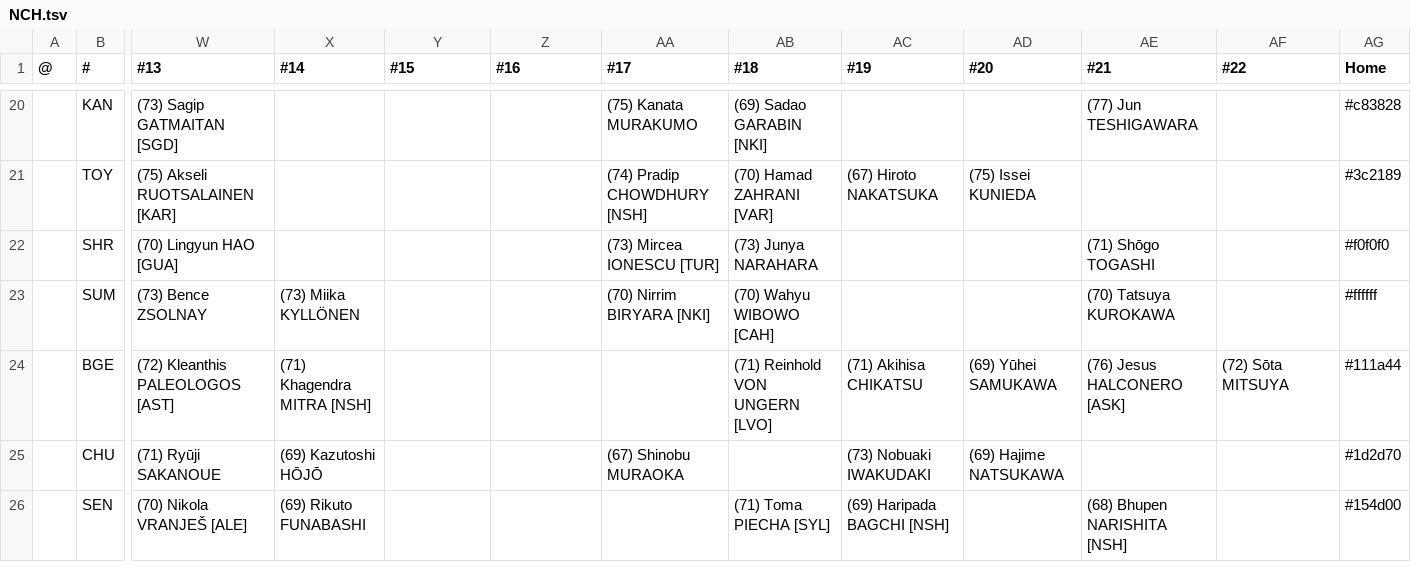
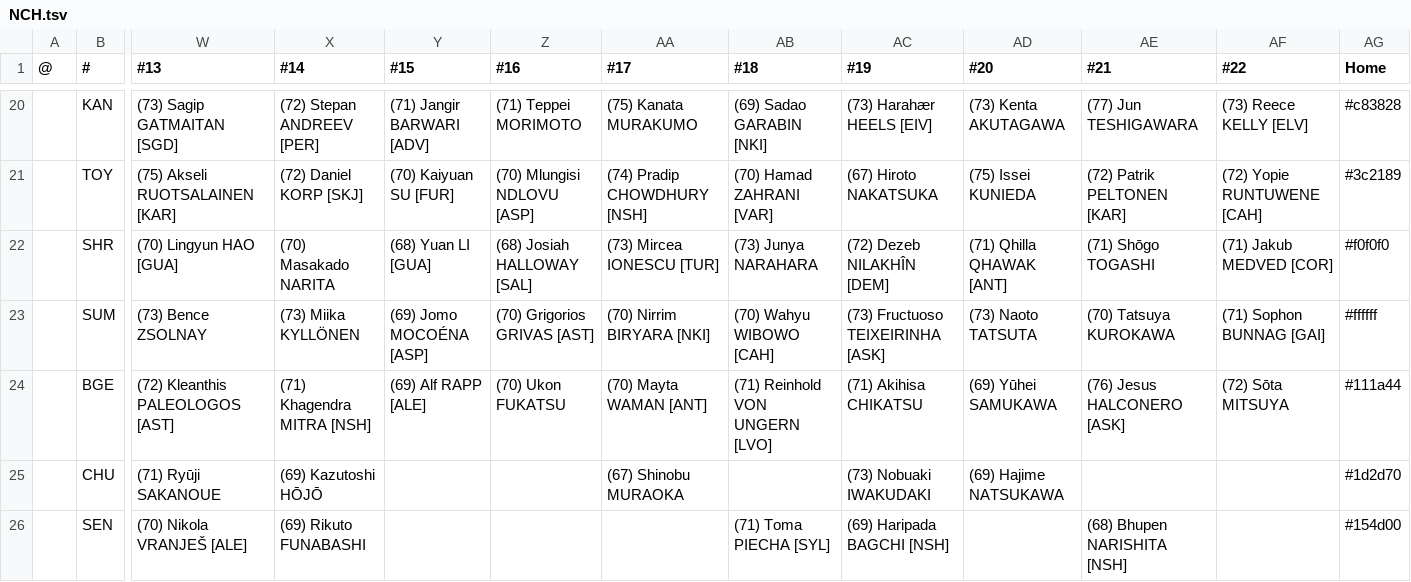
Before and after one commit to auroruse/avium-football-engine, a TSV file: src/presets/NCH.tsv, drawn as a sheet; only a part is shown, gaps mark what is left out; the diff covers the shown part only; the diff names each change by its address in the sheet, - before the commit and + after, or states it on an @@ line.

```diff
--- a/src/presets/NCH.tsv
+++ b/src/presets/NCH.tsv
-X20 (#14): (empty)
+X20 (#14): (72) Stepan ANDREEV [PER]
-Y20 (#15): (empty)
+Y20 (#15): (71) Jangir BARWARI [ADV]
-Z20 (#16): (empty)
+Z20 (#16): (71) Teppei MORIMOTO
-AC20 (#19): (empty)
+AC20 (#19): (73) Harahær HEELS [EIV]
-AD20 (#20): (empty)
+AD20 (#20): (73) Kenta AKUTAGAWA
-AF20 (#22): (empty)
+AF20 (#22): (73) Reece KELLY [ELV]
-X21 (#14): (empty)
+X21 (#14): (72) Daniel KORP [SKJ]
-Y21 (#15): (empty)
+Y21 (#15): (70) Kaiyuan SU [FUR]
-Z21 (#16): (empty)
+Z21 (#16): (70) Mlungisi NDLOVU [ASP]
-AE21 (#21): (empty)
+AE21 (#21): (72) Patrik PELTONEN [KAR]
-AF21 (#22): (empty)
+AF21 (#22): (72) Yopie RUNTUWENE [CAH]
-X22 (#14): (empty)
+X22 (#14): (70) Masakado NARITA
-Y22 (#15): (empty)
+Y22 (#15): (68) Yuan LI [GUA]
-Z22 (#16): (empty)
+Z22 (#16): (68) Josiah HALLOWAY [SAL]
-AC22 (#19): (empty)
+AC22 (#19): (72) Dezeb NILAKHÎN [DEM]
-AD22 (#20): (empty)
+AD22 (#20): (71) Qhilla QHAWAK [ANT]
-AF22 (#22): (empty)
+AF22 (#22): (71) Jakub MEDVED [COR]
-Y23 (#15): (empty)
+Y23 (#15): (69) Jomo MOCOÉNA [ASP]
-Z23 (#16): (empty)
+Z23 (#16): (70) Grigorios GRIVAS [AST]
-AC23 (#19): (empty)
+AC23 (#19): (73) Fructuoso TEIXEIRINHA [ASK]
-AD23 (#20): (empty)
+AD23 (#20): (73) Naoto TATSUTA
-AF23 (#22): (empty)
+AF23 (#22): (71) Sophon BUNNAG [GAI]
-Y24 (#15): (empty)
+Y24 (#15): (69) Alf RAPP [ALE]
-Z24 (#16): (empty)
+Z24 (#16): (70) Ukon FUKATSU
-AA24 (#17): (empty)
+AA24 (#17): (70) Mayta WAMAN [ANT]
```
Also changed, not shown: 59 edited cells elsewhere in this file, 3 other files.
